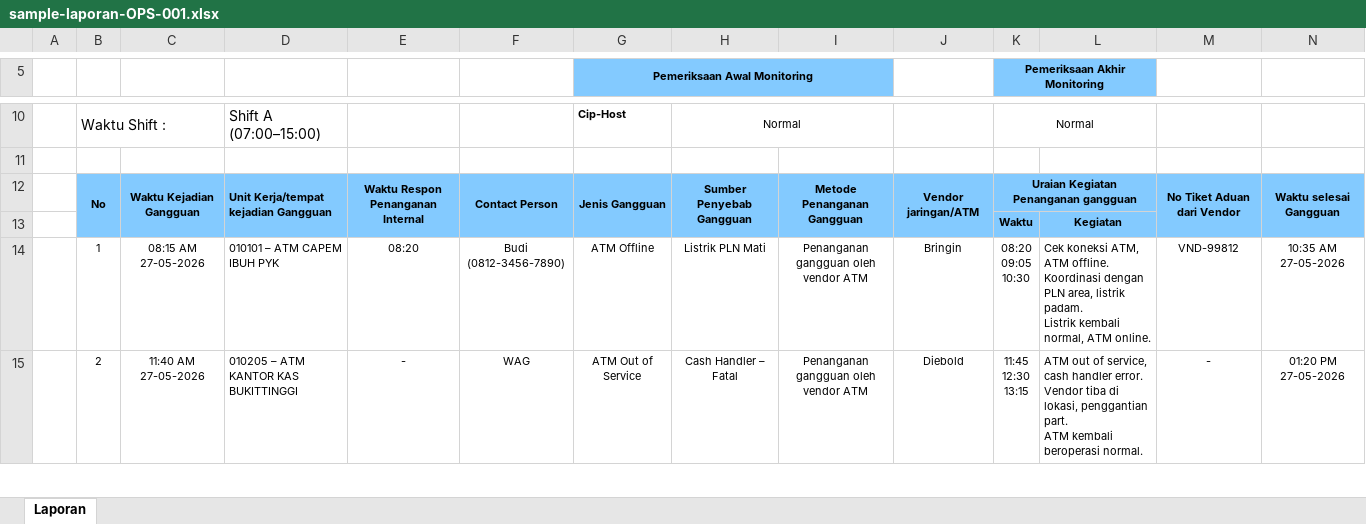
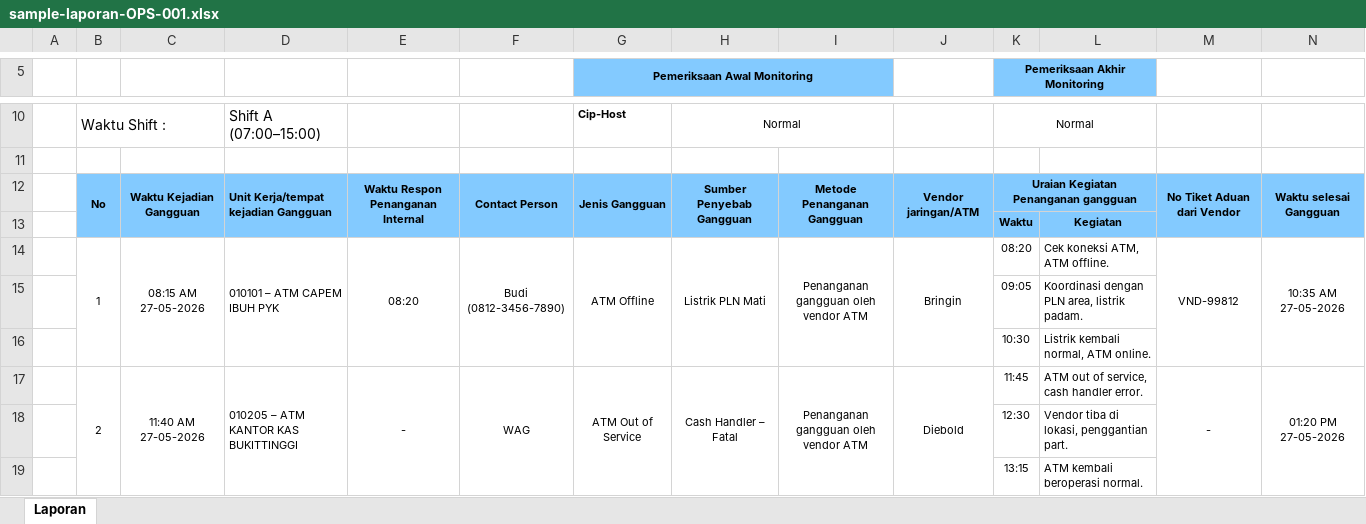
Before and after one commit to Foxxy24Git/mtr-report, an Excel workbook: docs/sample-laporan-OPS-001.xlsx, sheet Laporan, drawn as a sheet; only a part is shown, gaps mark what is left out; values as stored, in another font and other column widths than the file's, no borders; charts and pictures not drawn; addresses are those after the commit; rows hold the shown columns only; ↵ is a line break in a cell; the diff covers the shown part only; the diff names each change by its address in the sheet, - before the commit and + after, or states it on an @@ line.

Commit message:
perbaiki export laporan

```diff
--- a/docs/sample-laporan-OPS-001.xlsx (sheet Laporan)
+++ b/docs/sample-laporan-OPS-001.xlsx (sheet Laporan)
+B14:B16 merged
+C14:C16 merged
+D14:D16 merged
+E14:E16 merged
+F14:F16 merged
+G14:G16 merged
+H14:H16 merged
+I14:I16 merged
+J14:J16 merged
-K14 (Pemeriksaan Akhir Monitoring): 08:20 ↵ 09:05 ↵ 10:30
+K14 (Pemeriksaan Akhir Monitoring): 08:20
-L14: …ATM offline. ↵ Koordinasi dengan PLN area, listrik padam. ↵ Listrik kembali normal, ATM online.
+L14: …ATM offline.
+M14:M16 merged
+N14:N16 merged
+row 15:  |  |  |  |  |  |  |  |  |  | 09:05 | Koordinasi dengan PLN area, listrik padam.
+row 16:  |  |  |  |  |  |  |  |  |  | 10:30 | Listrik kembali normal, ATM online.
+B17:B19 merged
+C17:C19 merged
+D17:D19 merged
+E17:E19 merged
+F17:F19 merged
+G17:G19 merged
+H17:H19 merged
+I17:I19 merged
+J17:J19 merged
-K17 (Pemeriksaan Akhir Monitoring): 11:45 ↵ 12:30 ↵ 13:15
+K17 (Pemeriksaan Akhir Monitoring): 11:45
-L17: …handler error. ↵ Vendor tiba di lokasi, penggantian part. ↵ ATM kembali beroperasi normal.
+L17: …handler error.
+M17:M19 merged
+N17:N19 merged
+row 18:  |  |  |  |  |  |  |  |  |  | 12:30 | Vendor tiba di lokasi, penggantian part.
+row 19:  |  |  |  |  |  |  |  |  |  | 13:15 | ATM kembali beroperasi normal.
```
Also changed, not shown: 2 added rows, 16 edited cells and merged cells elsewhere in this sheet, 4 other files.
